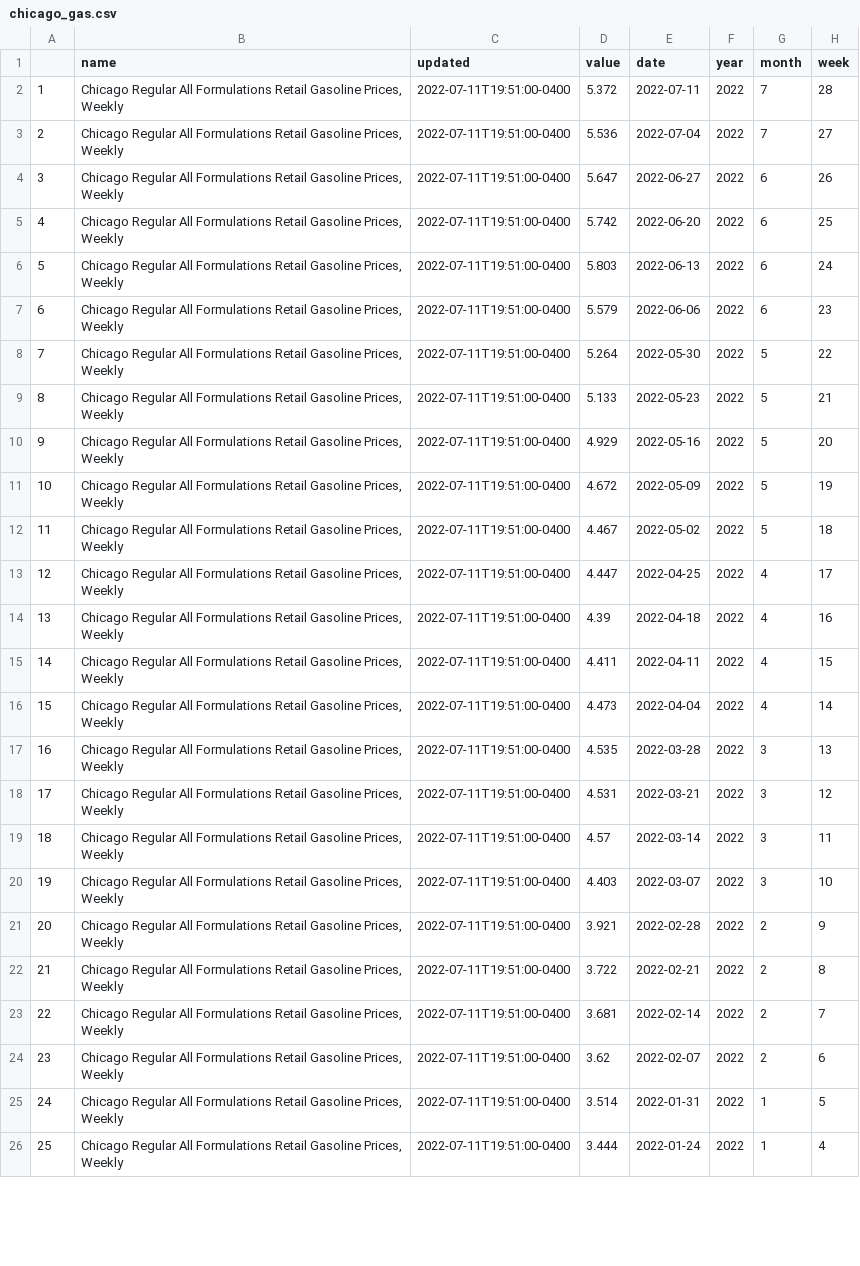
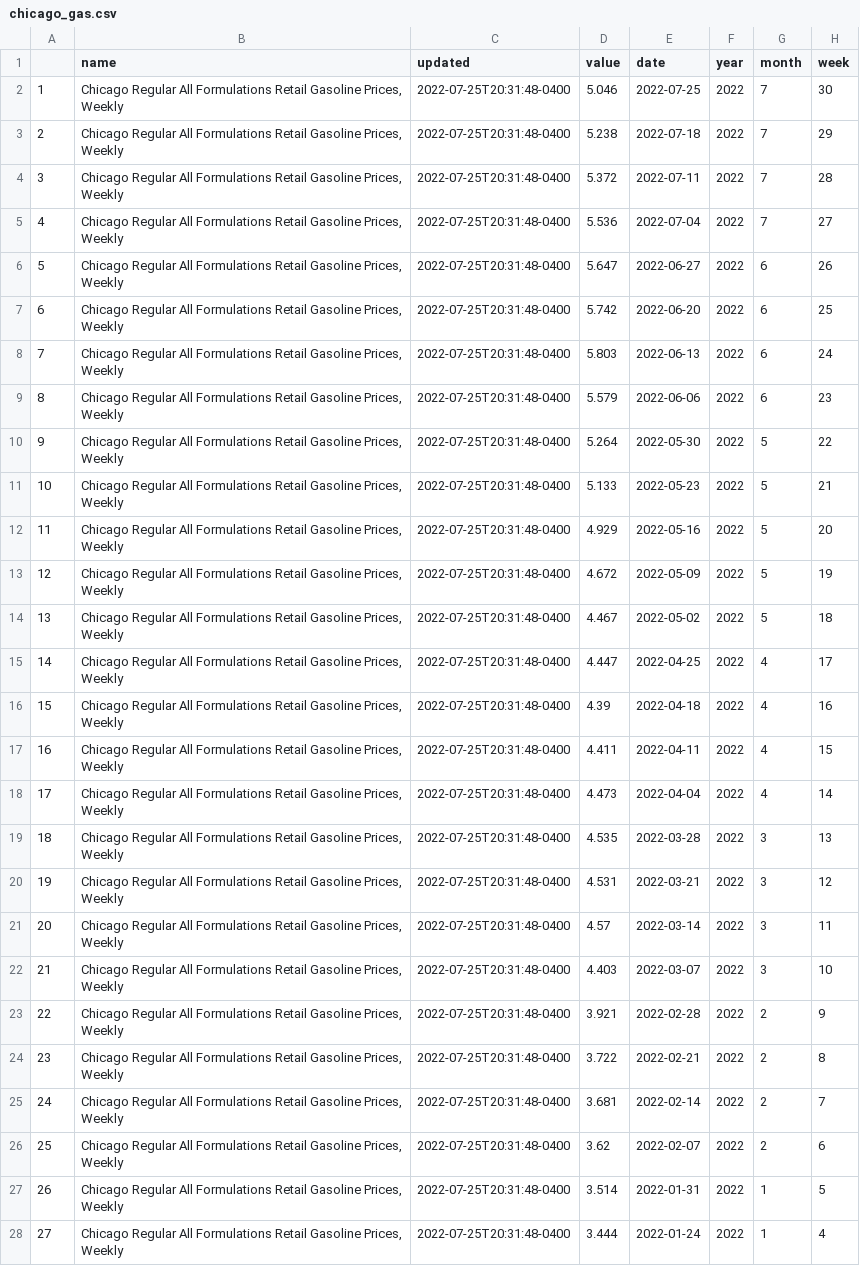
Before and after one commit to abcotvdata/EIA-gas-prices, a CSV file: chicago_gas.csv, drawn as a sheet; only a part is shown; addresses are those after the commit; the diff covers the shown part only; the diff names each change by its address in the sheet, - before the commit and + after, or states it on an @@ line.

```diff
--- a/chicago_gas.csv
+++ b/chicago_gas.csv
+row 2: 1 | Chicago Regular All Formulations Retail Gasoline Prices, Weekly | 2022-07-25T20:31:48-0400 | 5.046 | 2022-07-25 | 2022 | 7 | 30
+row 3: 2 | Chicago Regular All Formulations Retail Gasoline Prices, Weekly | 2022-07-25T20:31:48-0400 | 5.238 | 2022-07-18 | 2022 | 7 | 29
@@ column A renumbered between rows 4 and 101 @@
-C4:C28 (updated): 2022-07-11T19:51:00-0400
+C4:C28 (updated): 2022-07-25T20:31:48-0400
```
Also changed, not shown: 2 removed rows and 73 edited cells elsewhere in this file, la_gas.csv, nyc_gas.csv, 1 other file.
